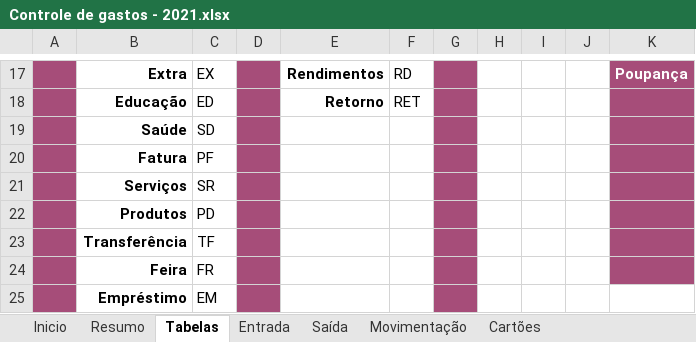
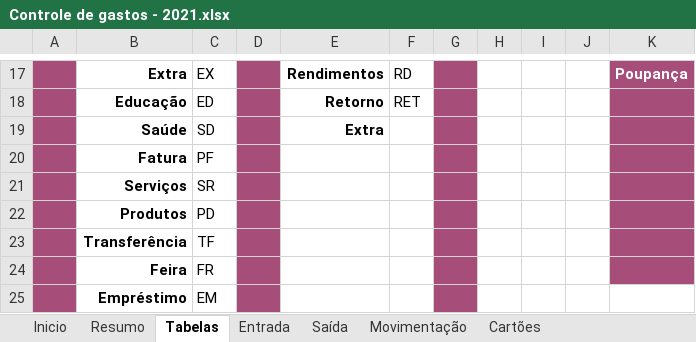
Before and after one commit to bombermal/Personal_Proj_Home_Data_Architecture, an Excel workbook: Pipeline/Data_preparation/Source_data/Controle de gastos - 2021.xlsx, sheet Tabelas, drawn as a sheet; only a part is shown, gaps mark what is left out; values as stored, in another font and other column widths than the file's, no borders; charts and pictures and table styles not drawn; the diff names each change by its address in the sheet, - before the commit and + after, or states it on an @@ line.

```diff
--- a/Pipeline/Data_preparation/Source_data/Controle de gastos - 2021.xlsx (sheet Tabelas)
+++ b/Pipeline/Data_preparation/Source_data/Controle de gastos - 2021.xlsx (sheet Tabelas)
-E19: (empty)
+E19: Extra
```
Also changed, not shown: sheet Resumo, sheet Movimentação, sheet Entrada, sheet Inicio, sheet Saída, formulas that keep their value, charts or pictures, Pipeline/Data_preparation/Source_data/Controle de gastos - 2020.xlsx, Pipeline/Data_preparation/Source_data/Controle de gastos - 2022.xlsx.
